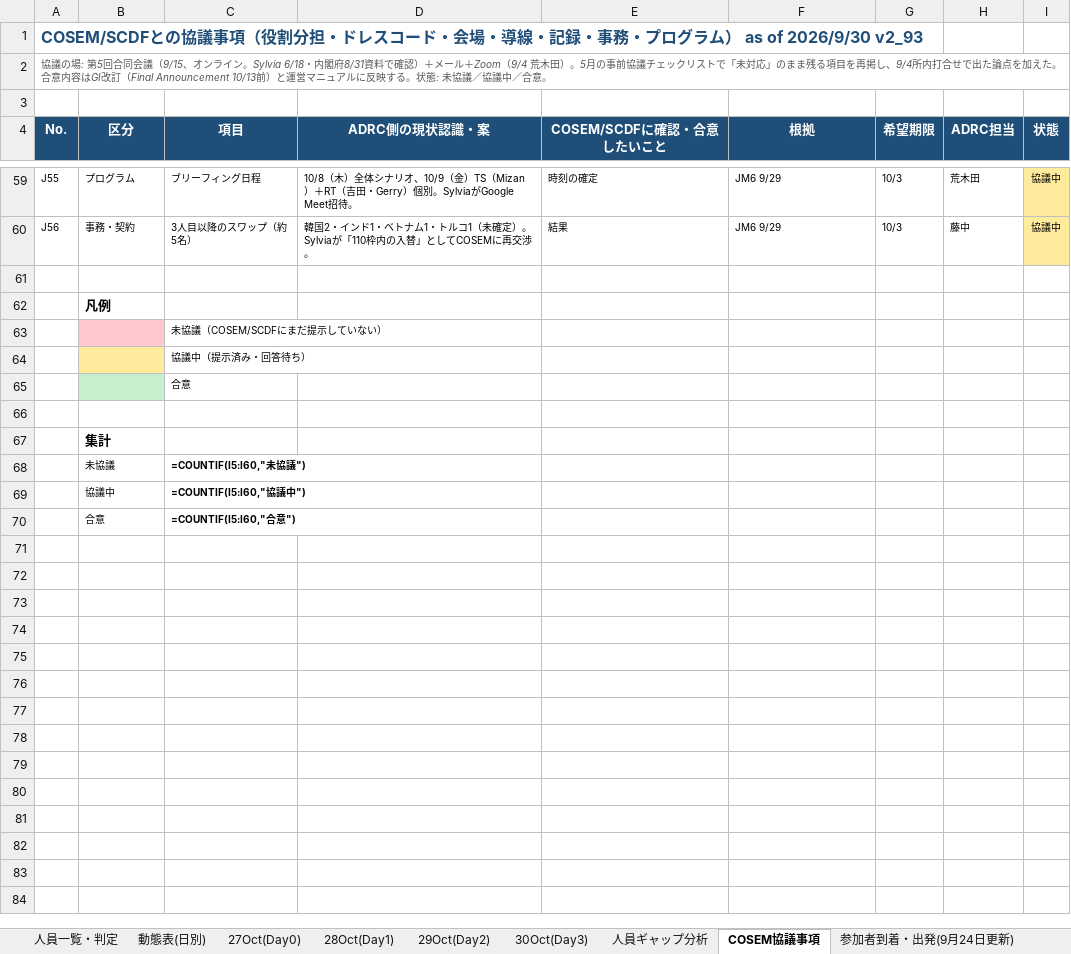
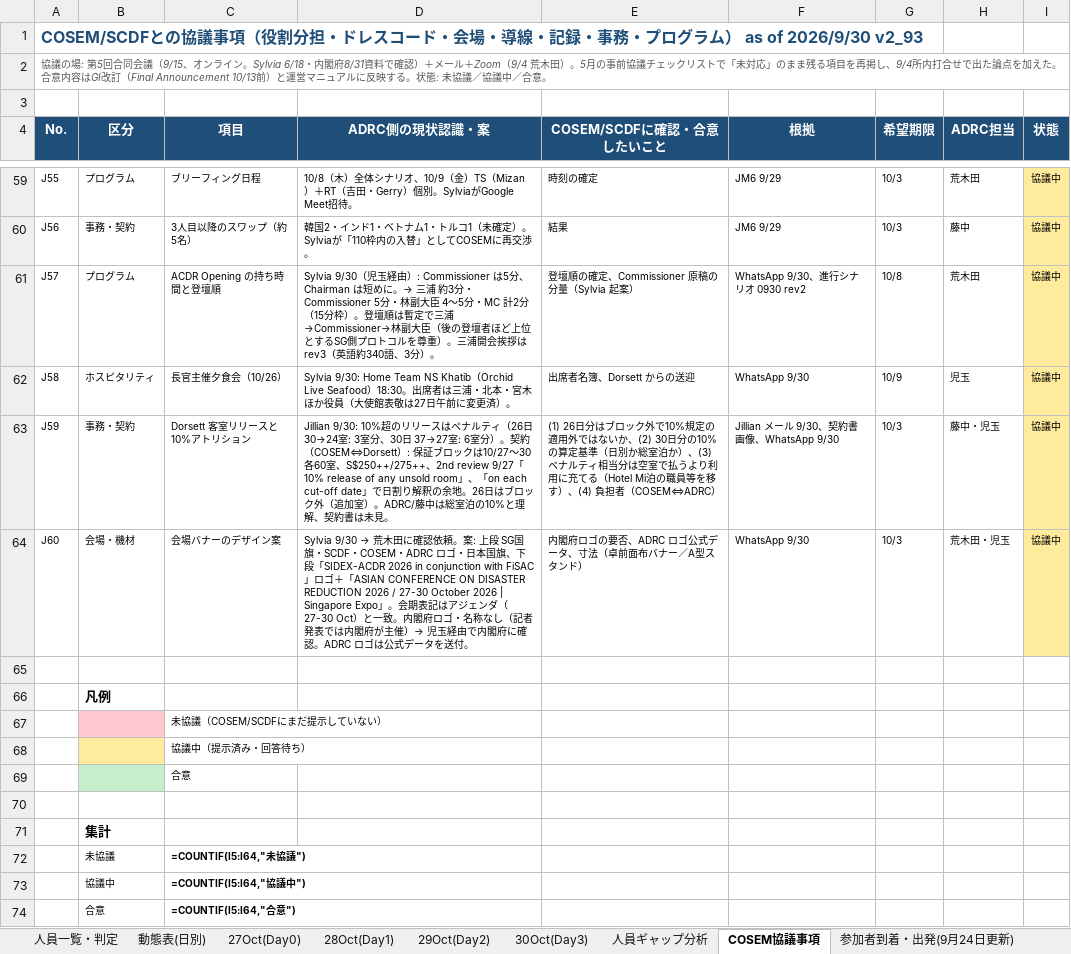
Before and after one commit to kochobi-max/whatsmap, an Excel workbook: reports/acdr2026_staff_deployment/動態表ACDR2026_as_of_30_Sep_v2_93.xlsx, sheet COSEM協議事項, drawn as a sheet; only a part is shown, gaps mark what is left out; values as stored, in another font and other column widths than the file's, no borders; formulas without a stored value are shown as written; addresses are those after the commit; the diff names each change by its address in the sheet, - before the commit and + after, or states it on an @@ line.

```diff
--- a/reports/acdr2026_staff_deployment/動態表ACDR2026_as_of_30_Sep_v2_93.xlsx (sheet COSEM協議事項)
+++ b/reports/acdr2026_staff_deployment/動態表ACDR2026_as_of_30_Sep_v2_93.xlsx (sheet COSEM協議事項)
+row 61: J57 | プログラム | ACDR Opening の持ち時間と登壇順 | Sylvia 9/30（児玉経由）: Commissioner は5分、Chairman は短めに。→ 三浦 約3分・Commissioner 5分・林副大臣 4〜5分・MC 計2分（15分枠）。登壇順は暫定で三浦→Commissioner→林副大臣（後の登壇者ほど上位とするSG側プロトコルを尊重）。三浦開会挨拶は rev3（英語約340語、3分）。 | 登壇順の確定、Commissioner 原稿の分量（Sylvia 起案） | WhatsApp 9/30、進行シナリオ 0930 rev2 | 10/8 | 荒木田 | 協議中
+row 62: J58 | ホスピタリティ | 長官主催夕食会（10/26） | Sylvia 9/30: Home Team NS Khatib（Orchid Live Seafood）18:30。出席者は三浦・北本・宮木ほか役員（大使館表敬は27日午前に変更済）。 | 出席者名簿、Dorsett からの送迎 | WhatsApp 9/30 | 10/9 | 児玉 | 協議中
+row 63: J59 | 事務・契約 | Dorsett 客室リリースと10%アトリション | Jillian 9/30: 10%超のリリースはペナルティ（26日 30→24室: 3室分、30日 37→27室: 6室分）。契約（COSEM⇔Dorsett）: 保証ブロックは10/27〜30 各60室、S$250++/275++、2nd review 9/27「10% release of any unsold room」、「on each cut-off date」で日割り解釈の余地。26日はブロック外（追加室）。ADRC/藤中は総室泊の10%と理解、契約書は未見。 | (1) 26日分はブロック外で10%規定の適用外ではないか、(2) 30日分の10%の算定基準（日別か総室泊か）、(3) ペナルティ相当分は空室で払うより利用に充てる（Hotel Mi泊の職員等を移す）、(4) 負担者（COSEM⇔ADRC） | Jillian メール 9/30、契約書画像、WhatsApp 9/30 | 10/3 | 藤中・児玉 | 協議中
+row 64: J60 | 会場・機材 | 会場バナーのデザイン案 | Sylvia 9/30 → 荒木田に確認依頼。案: 上段 SG国旗・SCDF・COSEM・ADRC ロゴ・日本国旗、下段「SIDEX-ACDR 2026 in conjunction with FiSAC」ロゴ＋「ASIAN CONFERENCE ON DISASTER REDUCTION 2026 / 27-30 October 2026 | Singapore Expo」。会期表記はアジェンダ（27-30 Oct）と一致。内閣府ロゴ・名称なし（記者発表では内閣府が主催）→ 児玉経由で内閣府に確認。ADRC ロゴは公式データを送付。 | 内閣府ロゴの要否、ADRC ロゴ公式データ、寸法（卓前面布バナー／A型スタンド） | WhatsApp 9/30 | 10/3 | 荒木田・児玉 | 協議中
-C72 (項目): =COUNTIF(I5:I60,"未協議")
+C72 (項目): =COUNTIF(I5:I64,"未協議")
-C73 (項目): =COUNTIF(I5:I60,"協議中")
+C73 (項目): =COUNTIF(I5:I64,"協議中")
-C74 (項目): =COUNTIF(I5:I60,"合意")
+C74 (項目): =COUNTIF(I5:I64,"合意")
```
Also changed, not shown: 2 other files.
